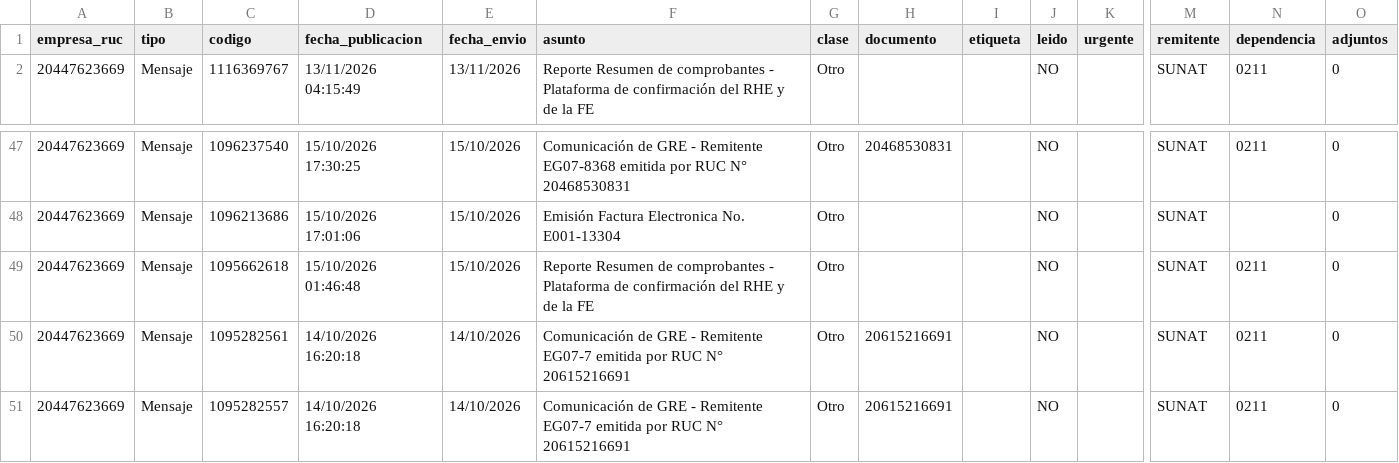
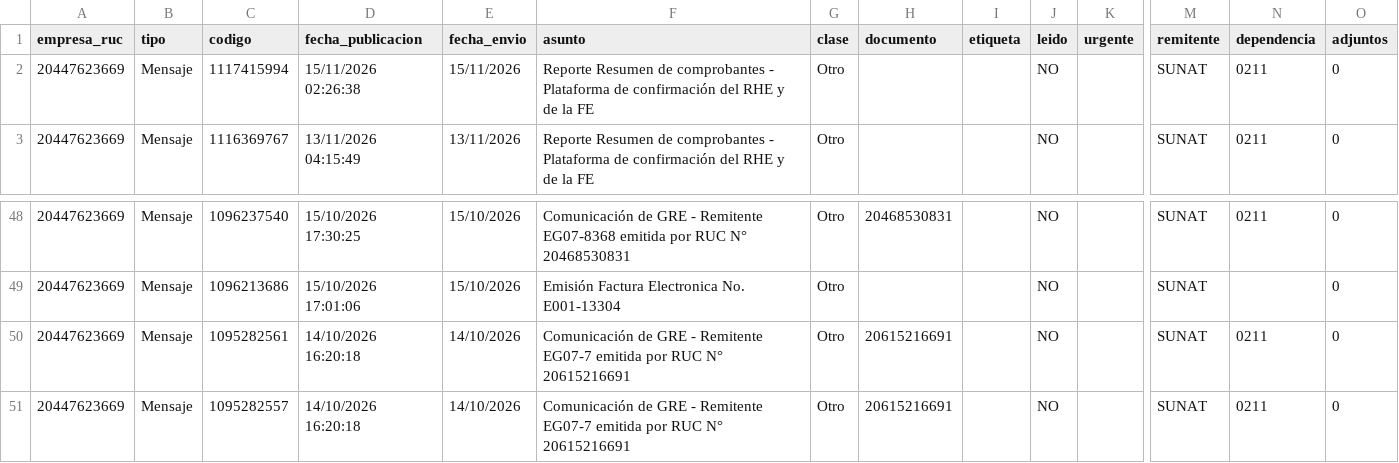
Before and after one commit to Aquivan/Claude, a CSV file: notificaciones/datos/20447623669/mensajes.csv, drawn as a sheet; only a part is shown, gaps mark what is left out; removed rows and columns are numbered as before the commit, all else as after; rows hold the shown columns only; the diff names each change by its address in the sheet, - before the commit and + after, or states it on an @@ line.

```diff
--- a/notificaciones/datos/20447623669/mensajes.csv
+++ b/notificaciones/datos/20447623669/mensajes.csv
+row 2: 20447623669 | Mensaje | 1117415994 | 15/11/2026 02:26:38 | 15/11/2026 | Reporte Resumen de comprobantes - Plataforma de confirmación del RHE y de la FE | Otro |  |  | NO |  | SUNAT | 0211 | 0
-row 49: 20447623669 | Mensaje | 1095662618 | 15/10/2026 01:46:48 | 15/10/2026 | Reporte Resumen de comprobantes - Plataforma de confirmación del RHE y de la FE | Otro |  |  | NO |  | SUNAT | 0211 | 0
```
Also changed, not shown: notificaciones/datos/20447969531/mensajes.csv, notificaciones/datos/20609309793/mensajes.csv, 2 other files.
